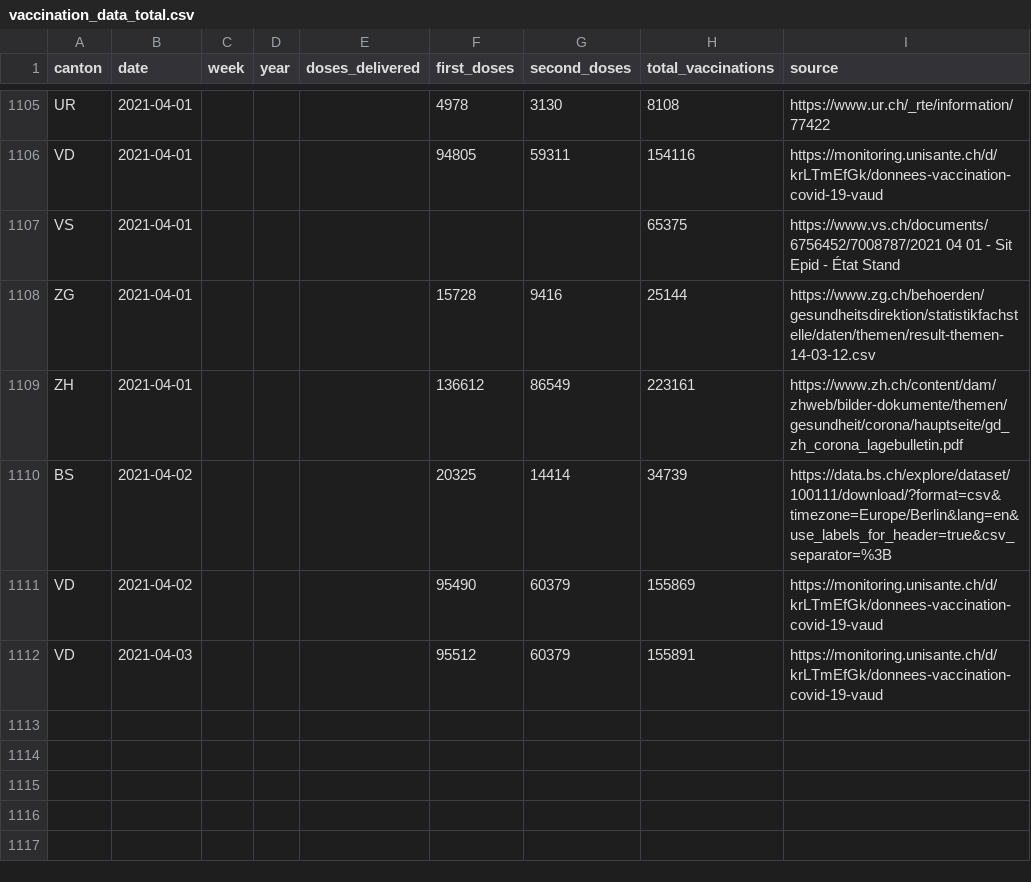
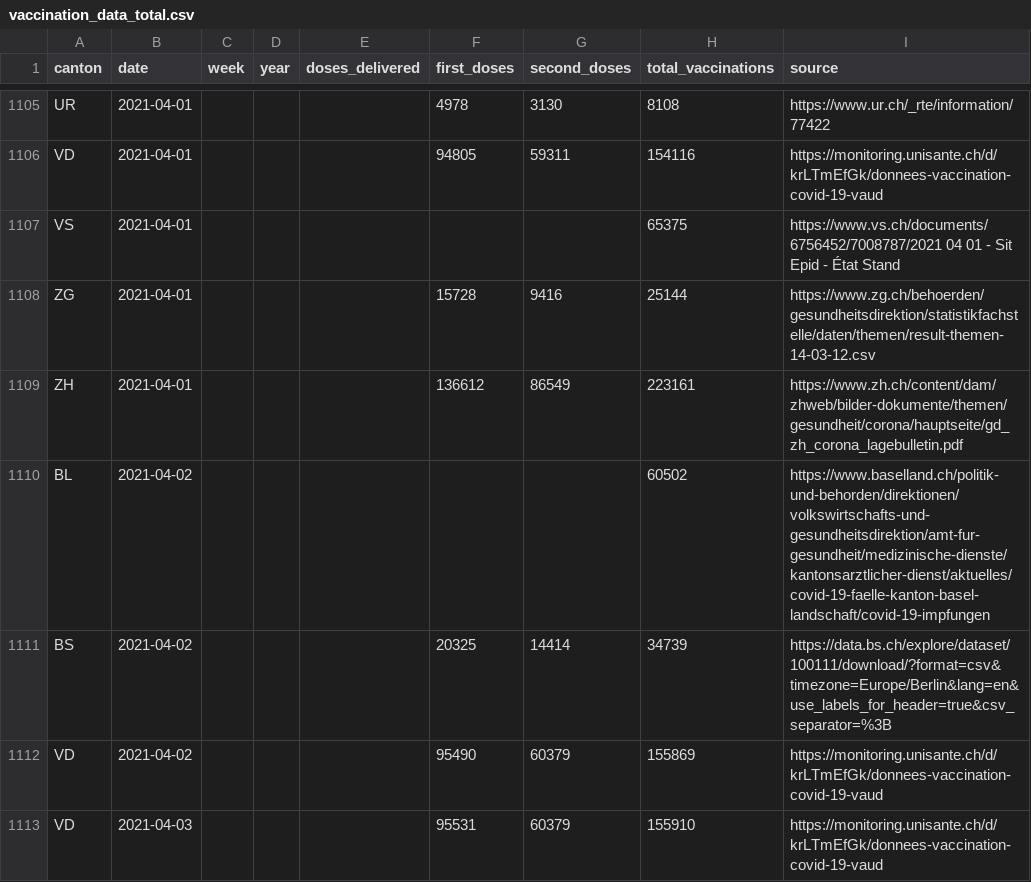
Before and after one commit to n0rdlicht/ch-vaccinations, a CSV file: data/vaccination_data_total.csv, drawn as a sheet; only a part is shown, gaps mark what is left out.

Commit message:
Automatic update of vaccination data

```diff
--- a/data/vaccination_data_total.csv
+++ b/data/vaccination_data_total.csv
@@ -1109,4 +1109,5 @@ ZG,2021-04-01,,,,15728,9416,25144,https://www.zg.ch/behoerden/gesundheitsdirekti
 ZH,2021-04-01,,,,136612,86549,223161,https://www.zh.ch/content/dam/zhweb/bilder-dokumente/themen/gesundheit/corona/hauptseite/gd_zh_corona_lagebulletin.pdf
+BL,2021-04-02,,,,,,60502,https://www.baselland.ch/politik-und-behorden/direktionen/volkswirtschafts-und-gesundheitsdirektion/amt-fur-gesundheit/medizinische-dienste/kantonsarztlicher-dienst/aktuelles/covid-19-faelle-kanton-basel-landschaft/covid-19-impfungen
 BS,2021-04-02,,,,20325,14414,34739,https://data.bs.ch/explore/dataset/100111/download/?format=csv&timezone=Europe/Berlin&lang=en&use_labels_for_header=true&csv_separator=%3B
 VD,2021-04-02,,,,95490,60379,155869,https://monitoring.unisante.ch/d/krLTmEfGk/donnees-vaccination-covid-19-vaud
-VD,2021-04-03,,,,95512,60379,155891,https://monitoring.unisante.ch/d/krLTmEfGk/donnees-vaccination-covid-19-vaud
+VD,2021-04-03,,,,95531,60379,155910,https://monitoring.unisante.ch/d/krLTmEfGk/donnees-vaccination-covid-19-vaud
```
Also changed, not shown: data/vaccinations_latest.csv, 1 other file.
